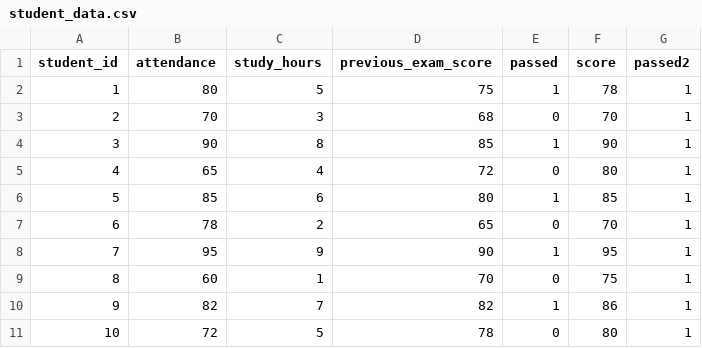
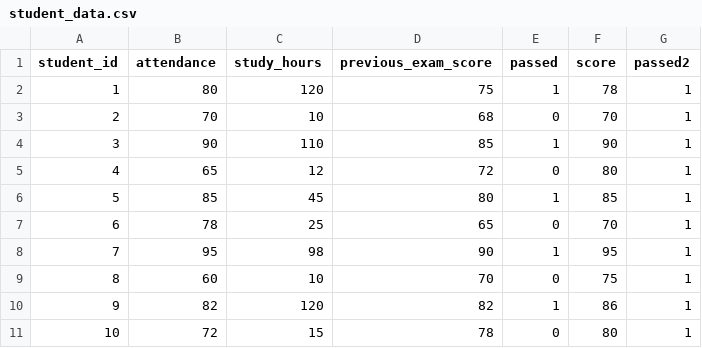
Before and after one commit to alalawi1980/Test2, a CSV file: student_data.csv, drawn as a sheet.

Commit message:
Update student_data.csv

```diff
--- a/student_data.csv
+++ b/student_data.csv
@@ -1,11 +1,11 @@
 student_id,attendance,study_hours,previous_exam_score,passed,score,passed2
-1,80,5,75,1,78,1
-2,70,3,68,0,70,1
-3,90,8,85,1,90,1
-4,65,4,72,0,80,1
-5,85,6,80,1,85,1
-6,78,2,65,0,70,1
-7,95,9,90,1,95,1
-8,60,1,70,0,75,1
-9,82,7,82,1,86,1
-10,72,5,78,0,80,1
+1,80,120,75,1,78,1
+2,70,10,68,0,70,1
+3,90,110,85,1,90,1
+4,65,12,72,0,80,1
+5,85,45,80,1,85,1
+6,78,25,65,0,70,1
+7,95,98,90,1,95,1
+8,60,10,70,0,75,1
+9,82,120,82,1,86,1
+10,72,15,78,0,80,1
```
